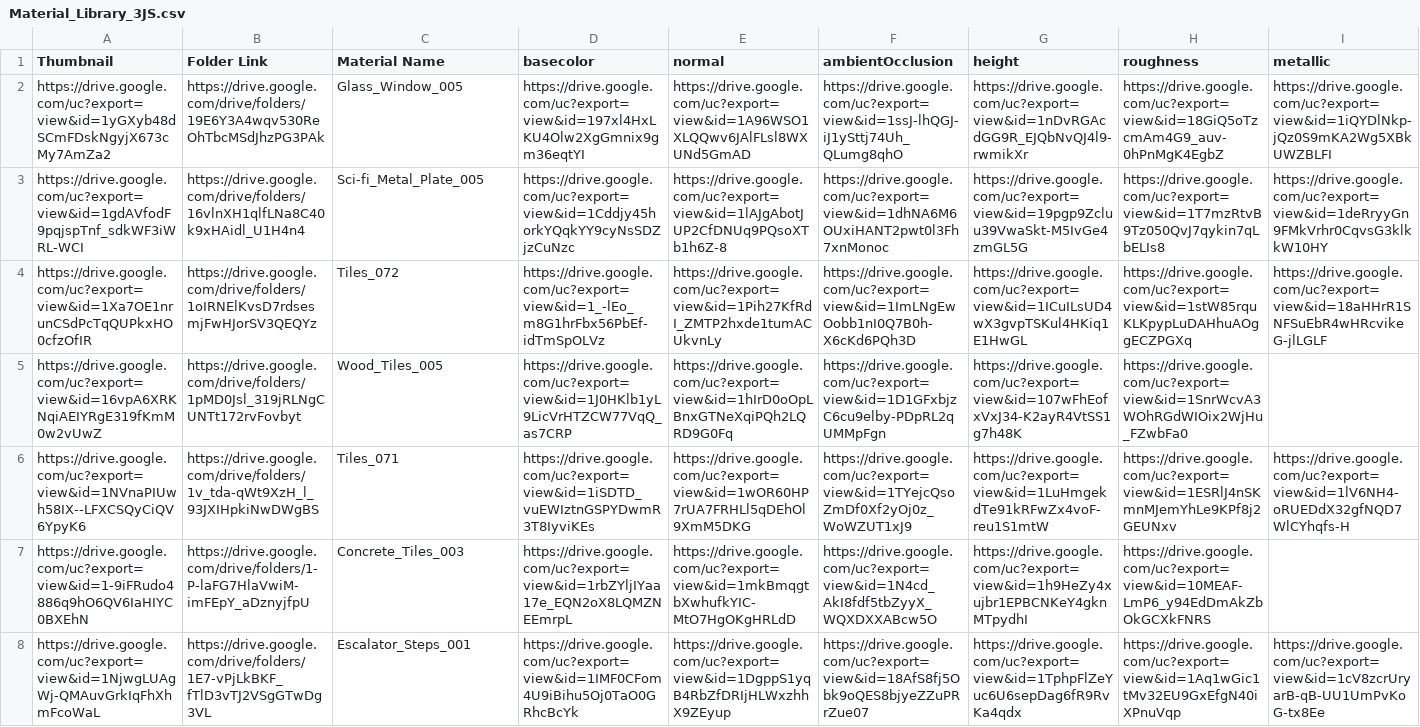
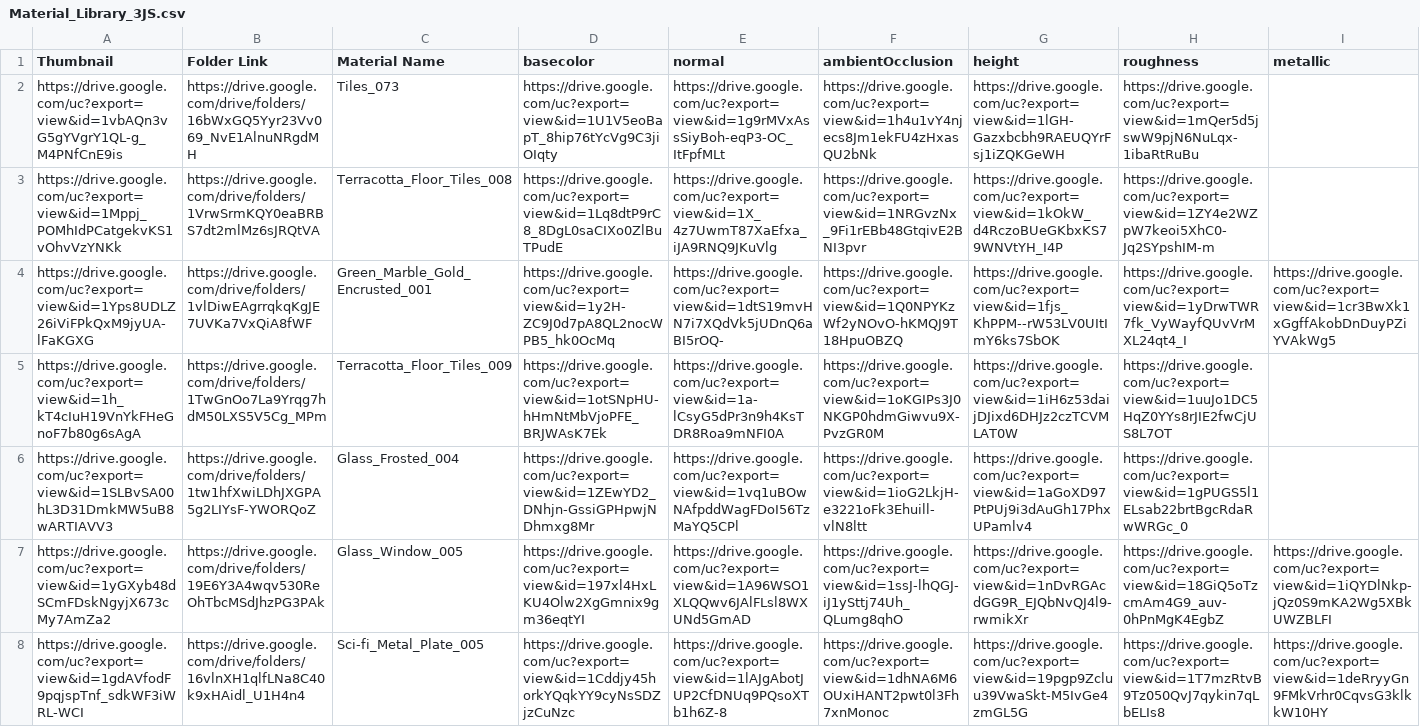
Before and after one commit to gendosplace/Material_Library, a CSV file: Material_Library_3JS.csv, drawn as a sheet; only a part is shown; the shorter side is filled out with more unchanged rows; rows hold the shown columns only; the diff names each change by its address in the sheet, - before the commit and + after, or states it on an @@ line.

Commit message:
24Ago

```diff
--- a/Material_Library_3JS.csv
+++ b/Material_Library_3JS.csv
+row 2: https://drive.google.com/uc?export=view&id=1vbAQn3vG5gYVgrY1QL-g_M4PNfCnE9is | https://drive.google.com/drive/folders/16bWxGQ5Yyr23Vv069_NvE1AlnuNRgdMH | Tiles_073 | https://drive.google.com/uc?export=view&id=1U1V5eoBapT_8hip76tYcVg9C3jiOIqty | https://drive.google.com/uc?export=view&id=1g9rMVxAssSiyBoh-eqP3-OC_ItFpfMLt | https://drive.google.com/uc?export=view&id=1h4u1vY4njecs8Jm1ekFU4zHxasQU2bNk | https://drive.google.com/uc?export=view&id=1lGH-Gazxbcbh9RAEUQYrFsj1iZQKGeWH | https://drive.google.com/uc?export=view&id=1mQer5d5jswW9pjN6NuLqx-1ibaRtRuBu
+row 3: https://drive.google.com/uc?export=view&id=1Mppj_POMhIdPCatgekvKS1vOhvVzYNKk | https://drive.google.com/drive/folders/1VrwSrmKQY0eaBRBS7dt2mlMz6sJRQtVA | Terracotta_Floor_Tiles_008 | https://drive.google.com/uc?export=view&id=1Lq8dtP9rC8_8DgL0saCIXo0ZlBuTPudE | https://drive.google.com/uc?export=view&id=1X_4z7UwmT87XaEfxa_iJA9RNQ9JKuVlg | https://drive.google.com/uc?export=view&id=1NRGvzNx_9Fi1rEBb48GtqivE2BNI3pvr | https://drive.google.com/uc?export=view&id=1kOkW_d4RczoBUeGKbxKS79WNVtYH_I4P | https://drive.google.com/uc?export=view&id=1ZY4e2WZpW7keoi5XhC0-Jq2SYpshIM-m
+row 4: https://drive.google.com/uc?export=view&id=1Yps8UDLZ26iViFPkQxM9jyUA-lFaKGXG | https://drive.google.com/drive/folders/1vlDiwEAgrrqkqKgJE7UVKa7VxQiA8fWF | Green_Marble_Gold_Encrusted_001 | https://drive.google.com/uc?export=view&id=1y2H-ZC9J0d7pA8QL2nocWPB5_hk0OcMq | https://drive.google.com/uc?export=view&id=1dtS19mvHN7i7XQdVk5jUDnQ6aBI5rOQ- | https://drive.google.com/uc?export=view&id=1Q0NPYKzWf2yNOvO-hKMQJ9T18HpuOBZQ | https://drive.google.com/uc?export=view&id=1fjs_KhPPM--rW53LV0UItImY6ks7SbOK | https://drive.google.com/uc?export=view&id=1yDrwTWR7fk_VyWayfQUvVrMXL24qt4_I | https://drive.google.com/uc?export=view&id=1cr3BwXk1xGgffAkobDnDuyPZiYVAkWg5
+row 5: https://drive.google.com/uc?export=view&id=1h_kT4cIuH19VnYkFHeGnoF7b80g6sAgA | https://drive.google.com/drive/folders/1TwGnOo7La9Yrqg7hdM50LXS5V5Cg_MPm | Terracotta_Floor_Tiles_009 | https://drive.google.com/uc?export=view&id=1otSNpHU-hHmNtMbVjoPFE_BRJWAsK7Ek | https://drive.google.com/uc?export=view&id=1a-lCsyG5dPr3n9h4KsTDR8Roa9mNFI0A | https://drive.google.com/uc?export=view&id=1oKGIPs3J0NKGP0hdmGiwvu9X-PvzGR0M | https://drive.google.com/uc?export=view&id=1iH6z53daijDJixd6DHJz2czTCVMLAT0W | https://drive.google.com/uc?export=view&id=1uuJo1DC5HqZ0YYs8rJIE2fwCjUS8L7OT
+row 6: https://drive.google.com/uc?export=view&id=1SLBvSA00hL3D31DmkMW5uB8wARTIAVV3 | https://drive.google.com/drive/folders/1tw1hfXwiLDhJXGPA5g2LIYsF-YWORQoZ | Glass_Frosted_004 | https://drive.google.com/uc?export=view&id=1ZEwYD2_DNhjn-GssiGPHpwjNDhmxg8Mr | https://drive.google.com/uc?export=view&id=1vq1uBOwNAfpddWagFDoI56TzMaYQ5CPl | https://drive.google.com/uc?export=view&id=1ioG2LkjH-e3221oFk3Ehuill-vlN8ltt | https://drive.google.com/uc?export=view&id=1aGoXD97PtPUj9i3dAuGh17PhxUPamlv4 | https://drive.google.com/uc?export=view&id=1gPUGS5l1ELsab22brtBgcRdaRwWRGc_0
```
